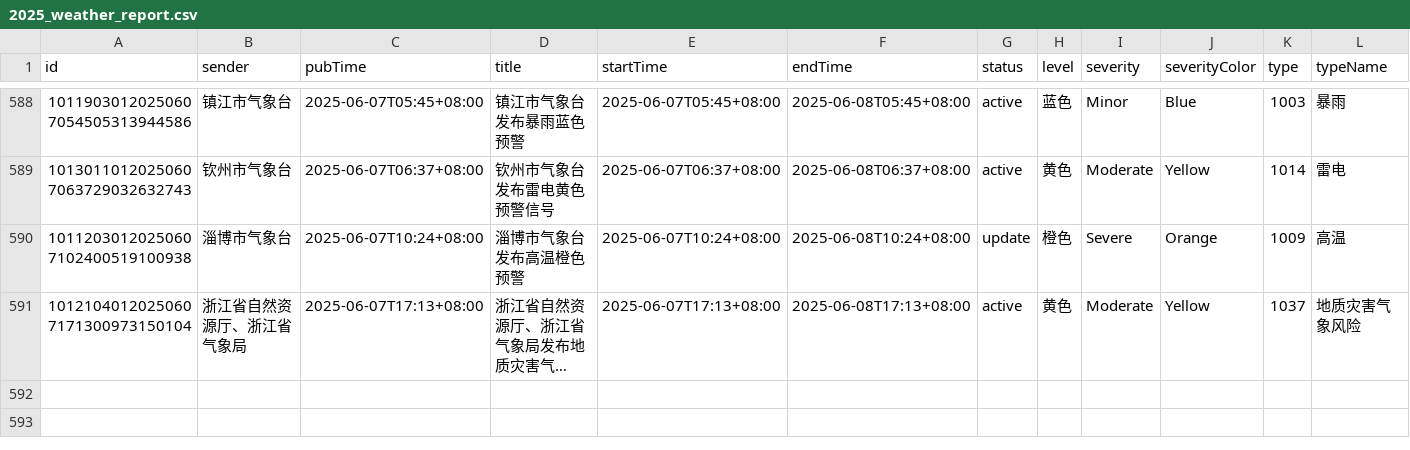
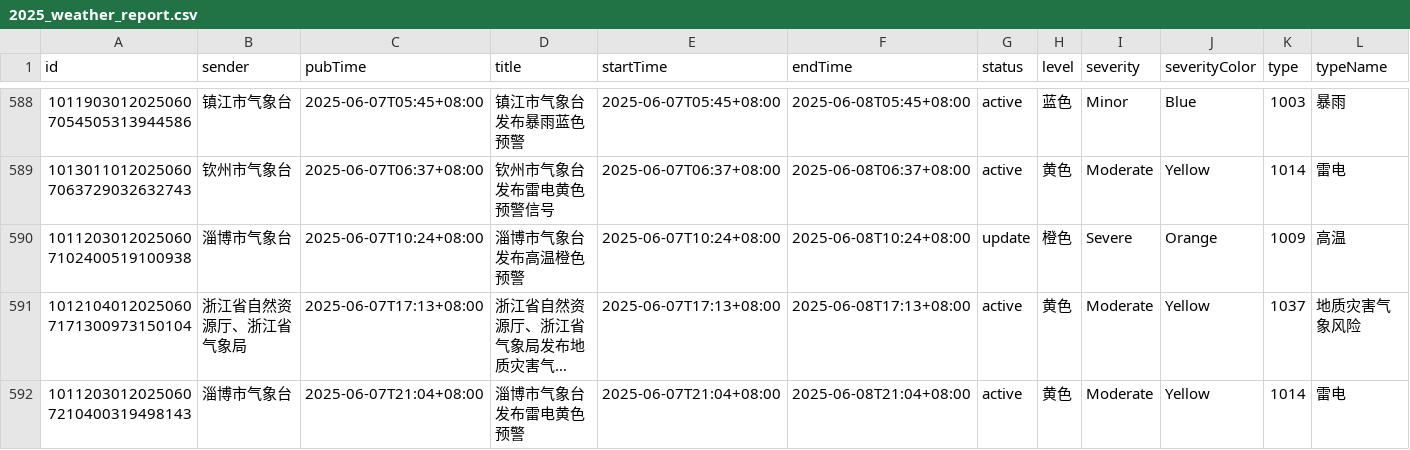
Before and after one commit to jinde98/weatherwarn, a CSV file: 2025_weather_report.csv, drawn as a sheet; only a part is shown, gaps mark what is left out; long unchanged cells end in …; rows hold the shown columns only; the diff names each change by its address in the sheet, - before the commit and + after, or states it on an @@ line.

Commit message:
Update data

```diff
--- a/2025_weather_report.csv
+++ b/2025_weather_report.csv
+row 592: 10112030120250607210400319498143 | 淄博市气象台 | 2025-06-07T21:04+08:00 | 淄博市气象台发布雷电黄色预警 | 2025-06-07T21:04+08:00 | 2025-06-08T21:04+08:00 | active | 黄色 | Moderate | Yellow | 1014 | 雷电
```
